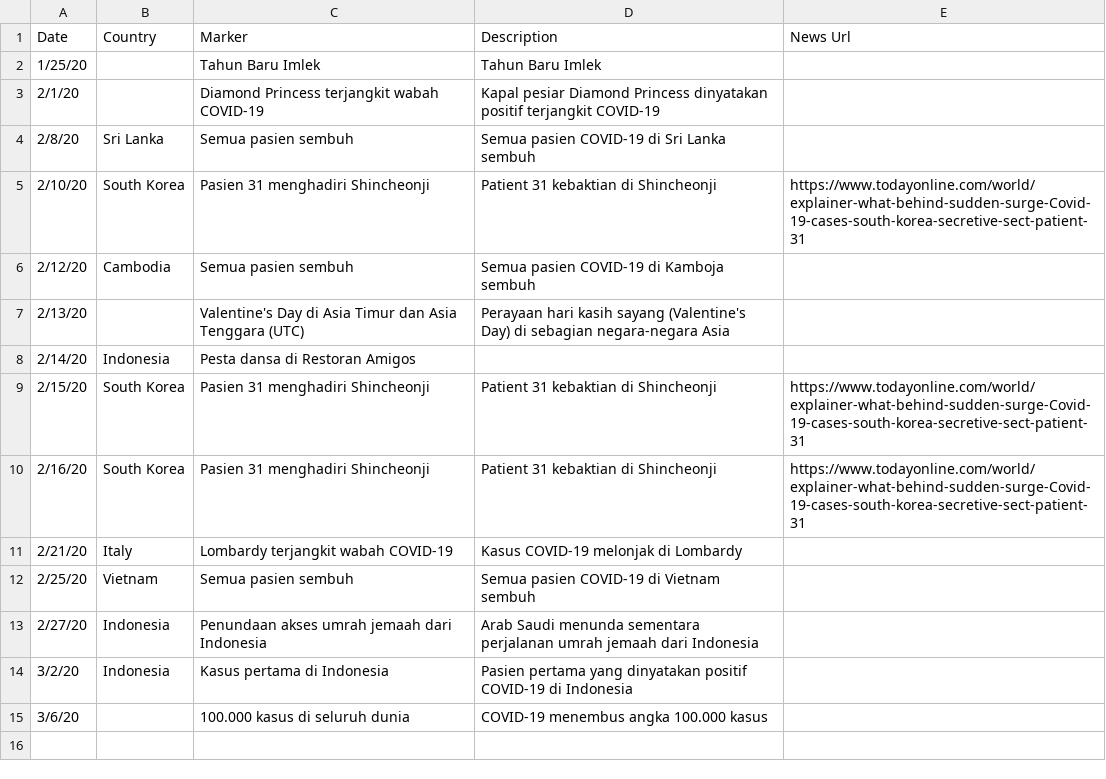
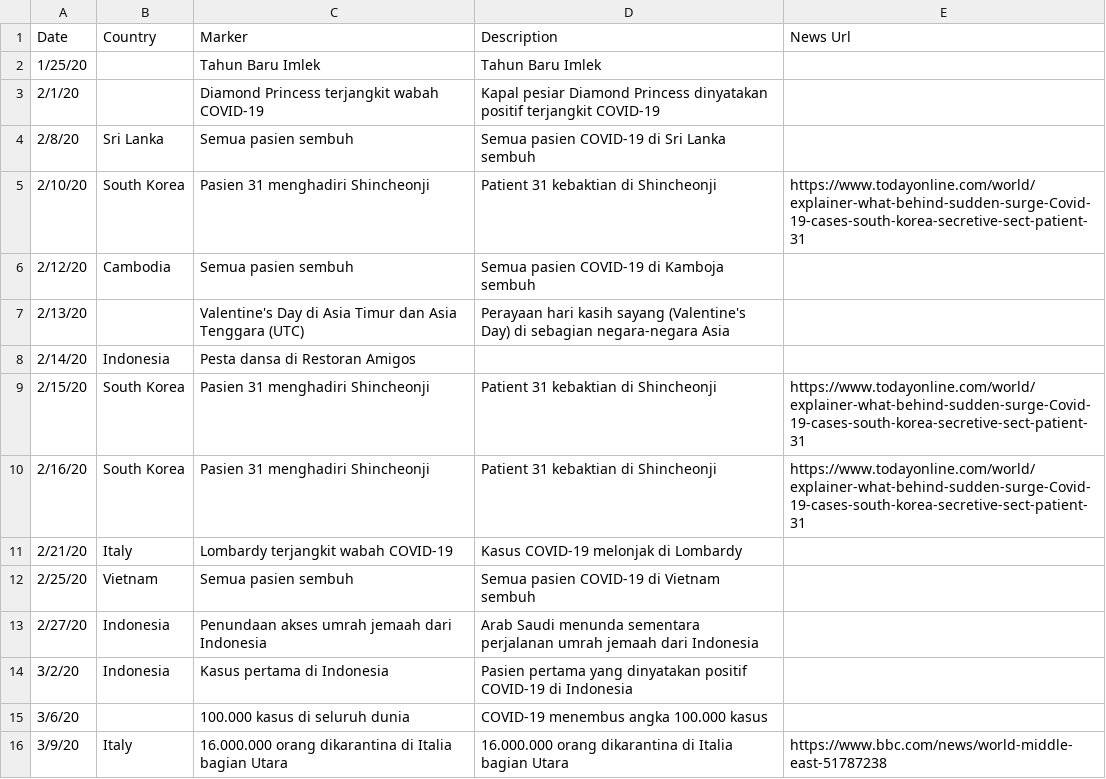
Before and after one commit to ronnygunawan/covid19id, a CSV file: data/keyevents.csv, drawn as a sheet; the diff names each change by its address in the sheet, - before the commit and + after, or states it on an @@ line.

Commit message:
Added Northern Italy lockdown

```diff
--- a/data/keyevents.csv
+++ b/data/keyevents.csv
+row 16: 3/9/20 | Italy | 16.000.000 orang dikarantina di Italia bagian Utara | 16.000.000 orang dikarantina di Italia bagian Utara | https://www.bbc.com/news/world-middle-east-51787238
```
